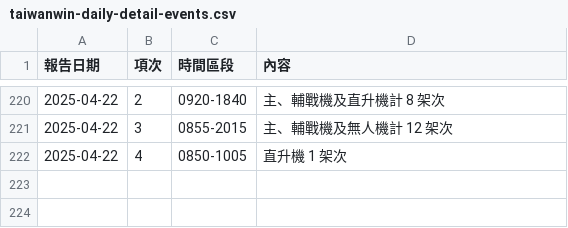
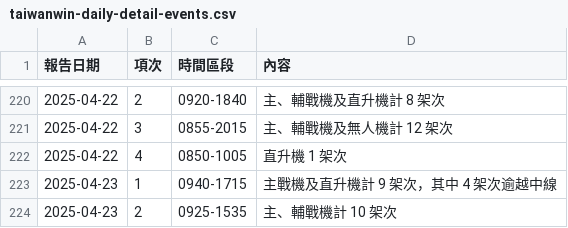
Before and after one commit to marcsie/taiwainwin, a CSV file: raw/taiwanwin-daily-detail-events.csv, drawn as a sheet; only a part is shown, gaps mark what is left out; the diff names each change by its address in the sheet, - before the commit and + after, or states it on an @@ line.

Commit message:
Update taiwanwin-daily-detail-events.csv

```diff
--- a/raw/taiwanwin-daily-detail-events.csv
+++ b/raw/taiwanwin-daily-detail-events.csv
+row 223: 2025-04-23 | 1 | 0940-1715 | 主戰機及直升機計 9 架次，其中 4 架次逾越中線
+row 224: 2025-04-23 | 2 | 0925-1535 | 主、輔戰機計 10 架次
```
